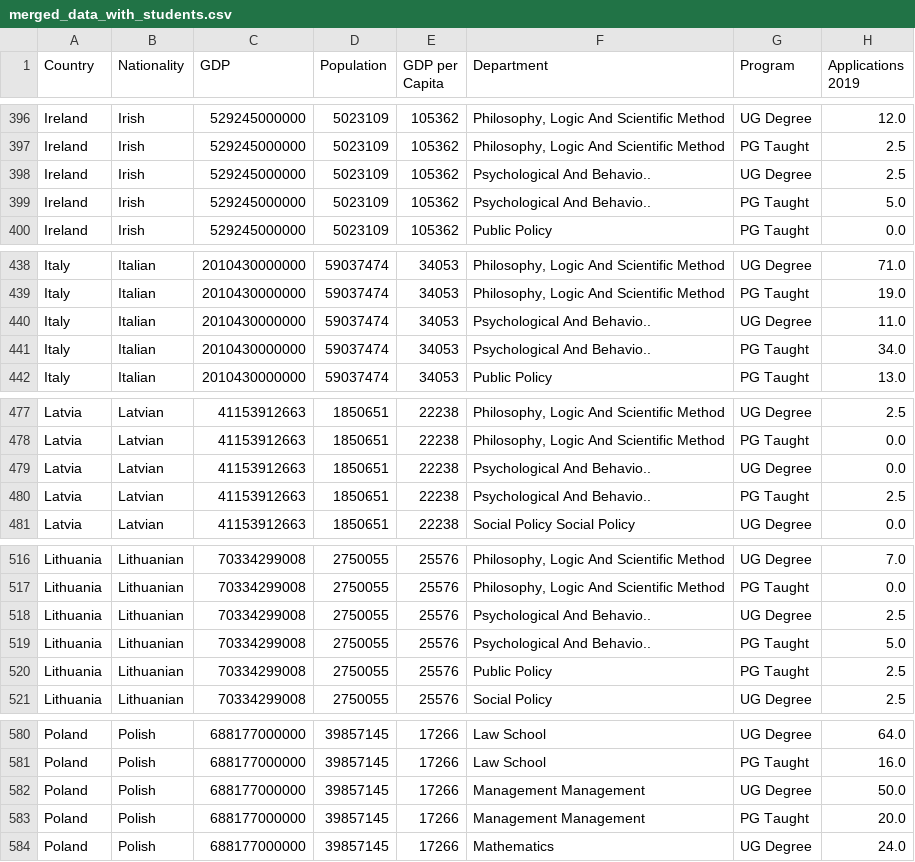
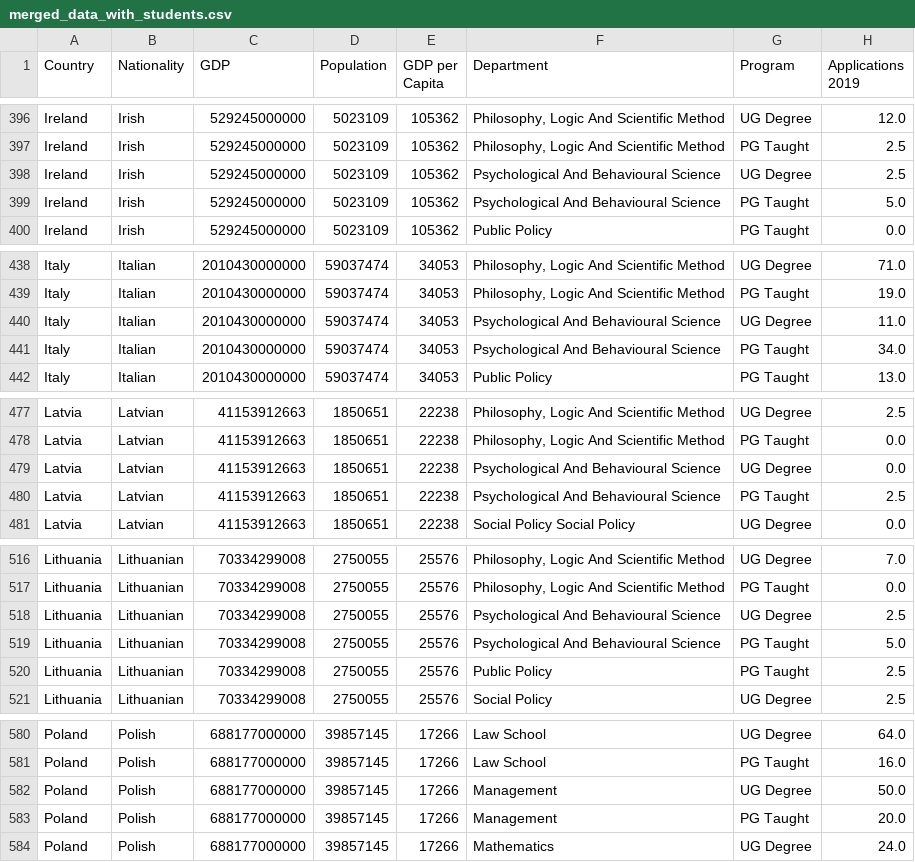
Before and after one commit to ascneuenheim/ST115_Brexit, a CSV file: Data/merged_data_with_students.csv, drawn as a sheet; only a part is shown, gaps mark what is left out; the diff covers the shown part only; the diff names each change by its address in the sheet, - before the commit and + after, or states it on an @@ line.

```diff
--- a/Data/merged_data_with_students.csv
+++ b/Data/merged_data_with_students.csv
-F398:F399 (Department): Psychological And Behavio..
+F398:F399 (Department): Psychological And Behavioural Science
-F440:F441 (Department): Psychological And Behavio..
+F440:F441 (Department): Psychological And Behavioural Science
-F479:F480 (Department): Psychological And Behavio..
+F479:F480 (Department): Psychological And Behavioural Science
-F518:F519 (Department): Psychological And Behavio..
+F518:F519 (Department): Psychological And Behavioural Science
-F582:F583 (Department): Management Management
+F582:F583 (Department): Management
```
Also changed, not shown: 32 edited cells elsewhere in this file, Data/Florian_Wirtz_eigentlich_noch_was_mit_der.csv, Data/TuitionFees/FinalTableFees.csv, 28 other files.
